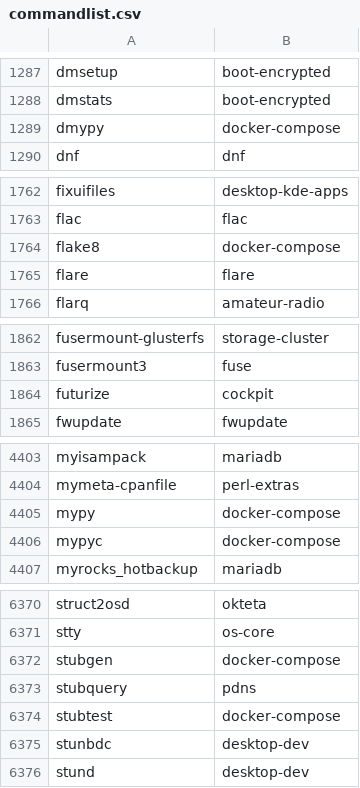
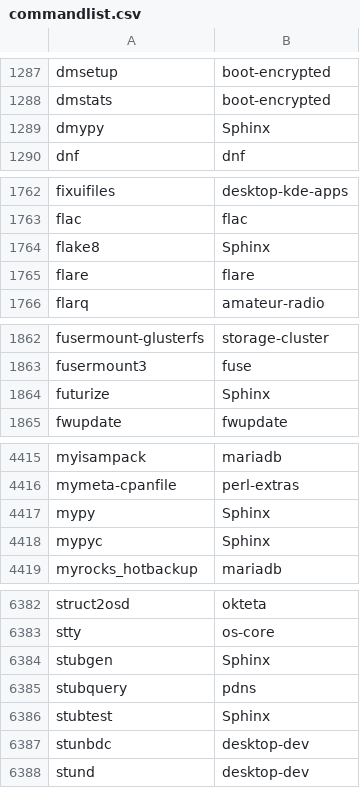
Before and after one commit to clearlinux-pkgs/cnf, a CSV file: commandlist.csv, drawn as a sheet; only a part is shown, gaps mark what is left out; the diff covers the shown part only.

```diff
--- a/commandlist.csv
+++ b/commandlist.csv
@@ -1288,3 +1288,3 @@ dmsetup	boot-encrypted
 dmstats	boot-encrypted
-dmypy	docker-compose
+dmypy	Sphinx
 dnf	dnf
@@ -1763,3 +1763,3 @@ fixuifiles	desktop-kde-apps
 flac	flac
-flake8	docker-compose
+flake8	Sphinx
 flare	flare
@@ -1863,3 +1863,3 @@ fusermount-glusterfs	storage-cluster
 fusermount3	fuse
-futurize	cockpit
+futurize	Sphinx
 fwupdate	fwupdate
@@ -4404,4 +4416,4 @@ myisampack	mariadb
 mymeta-cpanfile	perl-extras
-mypy	docker-compose
-mypyc	docker-compose
+mypy	Sphinx
+mypyc	Sphinx
 myrocks_hotbackup	mariadb
@@ -6371,5 +6383,5 @@ struct2osd	okteta
 stty	os-core
-stubgen	docker-compose
+stubgen	Sphinx
 stubquery	pdns
-stubtest	docker-compose
+stubtest	Sphinx
 stunbdc	desktop-dev
```
Also changed, not shown: 12 added rows, 5 removed rows and 20 edited cells elsewhere in this file, 2 other files.
